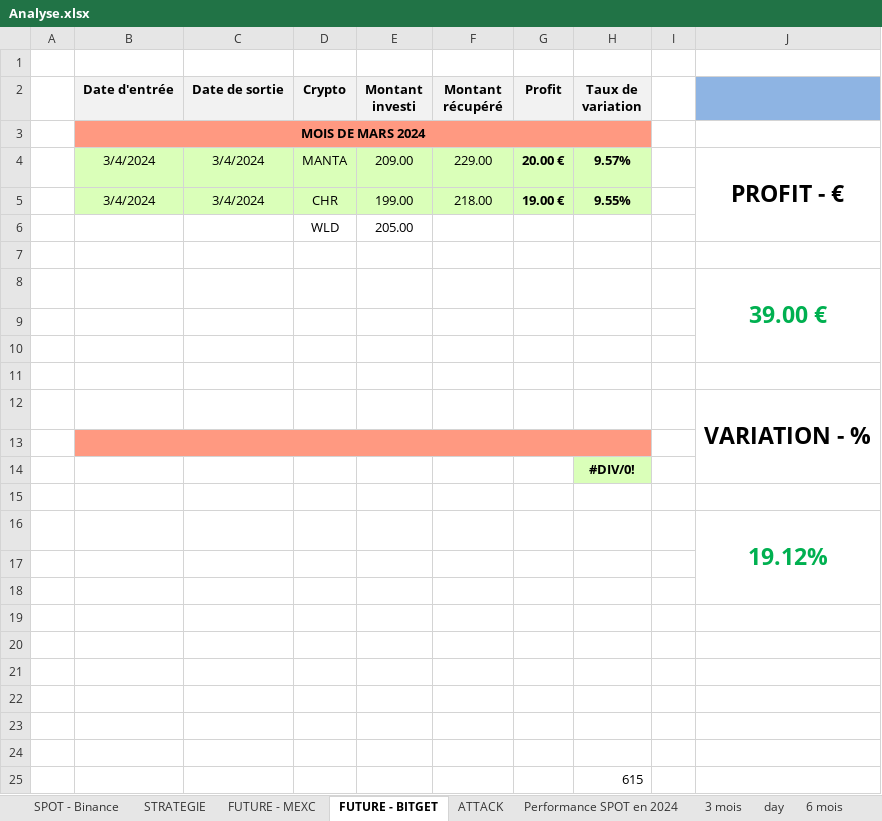
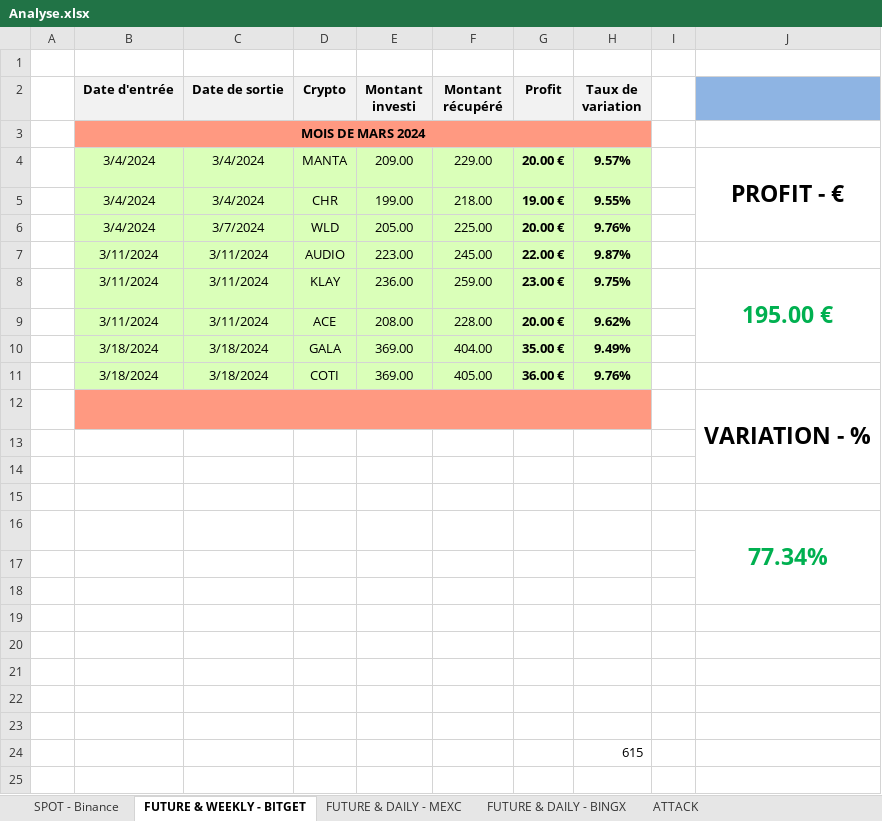
Before and after one commit to kora1348/BenTiyeb, an Excel workbook: Analyse.xlsx, sheet FUTURE & WEEKLY - BITGET, drawn as a sheet; values as stored, in another font and other column widths than the file's, no borders; removed rows and columns are numbered as before the commit, all else as after; the diff names each change by its address in the sheet, - before the commit and + after, or states it on an @@ line.

```diff
--- a/Analyse.xlsx (sheet FUTURE & WEEKLY - BITGET)
+++ b/Analyse.xlsx (sheet FUTURE & WEEKLY - BITGET)
-sheet tab: FUTURE - MEXC
+sheet tab: FUTURE & DAILY - MEXC
-sheet tab: FUTURE - BITGET
+sheet tab: FUTURE & WEEKLY - BITGET
-sheet tab: day
+sheet tab: FUTURE & DAILY - BINGX
@@ sheet tab order changed: SPOT - Binance | FUTURE & WEEKLY - BITGET | FUTURE & DAILY - MEXC | FUTURE & DAILY - BINGX | ATTACK @@
-J4:J6 merged
+J4:J6 merged
-row 6:  |  |  | WLD | 205.00
-row 6: (empty)
+row 6:  | 3/4/2024 | 3/7/2024 | WLD | 205.00 | 225.00 | 20.00 € | 9.76%
-B6:H6 fill: none
+B6:H6 fill: #DAFFB9
+row 7:  | 3/11/2024 | 3/11/2024 | AUDIO | 223.00 | 245.00 | 22.00 € | 9.87%
+row 8:  | 3/11/2024 | 3/11/2024 | KLAY | 236.00 | 259.00 | 23.00 € | 9.75% |  | 195.00 €
+row 9:  | 3/11/2024 | 3/11/2024 | ACE | 208.00 | 228.00 | 20.00 € | 9.62%
+row 10:  | 3/18/2024 | 3/18/2024 | GALA | 369.00 | 404.00 | 35.00 € | 9.49%
+row 11:  | 3/18/2024 | 3/18/2024 | COTI | 369.00 | 405.00 | 36.00 € | 9.76%
-B12:H12 fill: none
+B12:H12 fill: #FF9981
+B12:H12 merged
-J12: 39.00 €
+J12: VARIATION - %
-J12 text colour: #00B050
+J12 text colour: black
-J16: VARIATION - %
+J16: 77.34%
-J16 text colour: black
+J16 text colour: #00B050
-J12:J14 merged
+J16:J18 merged
-row 13: (empty)
-row 14:  |  |  |  |  |  |  | #DIV/0!
-row 15: (empty)
-row 16:  |  |  |  |  |  |  |  |  | 19.12%
-row 17: (empty)
```
Also changed, not shown: sheet FUTURE & DAILY - MEXC, sheet SPOT - Binance, sheet STRATEGIE, sheet ATTACK, sheet Performance SPOT en 2024, 2 other files.
